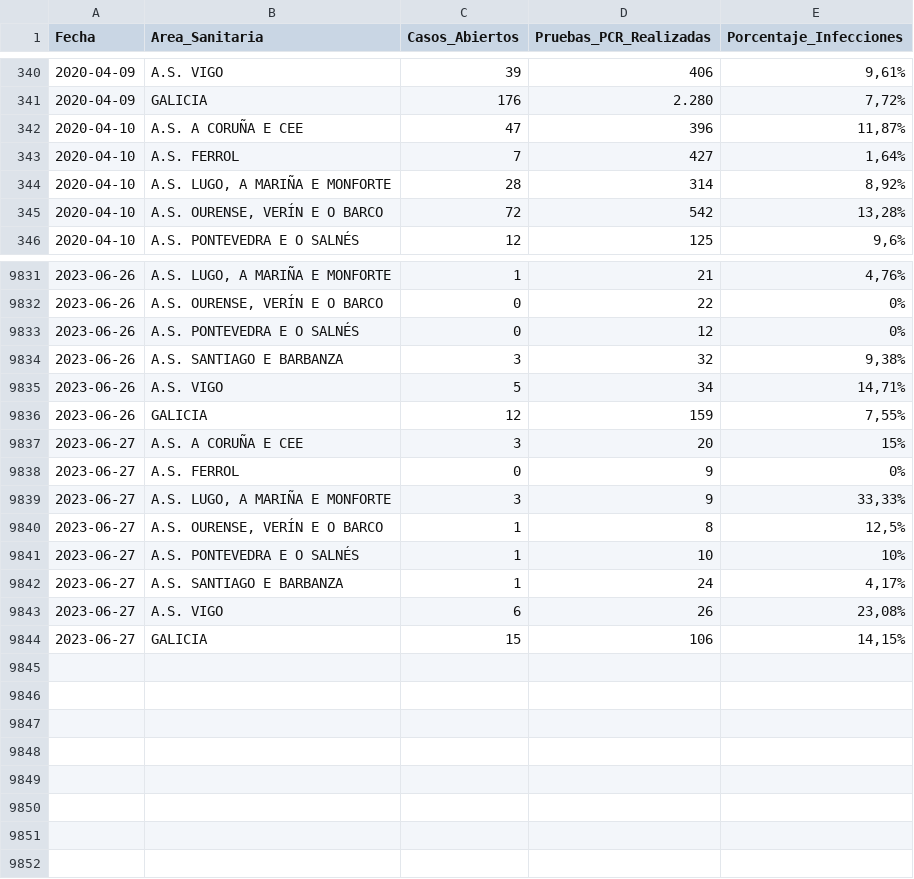
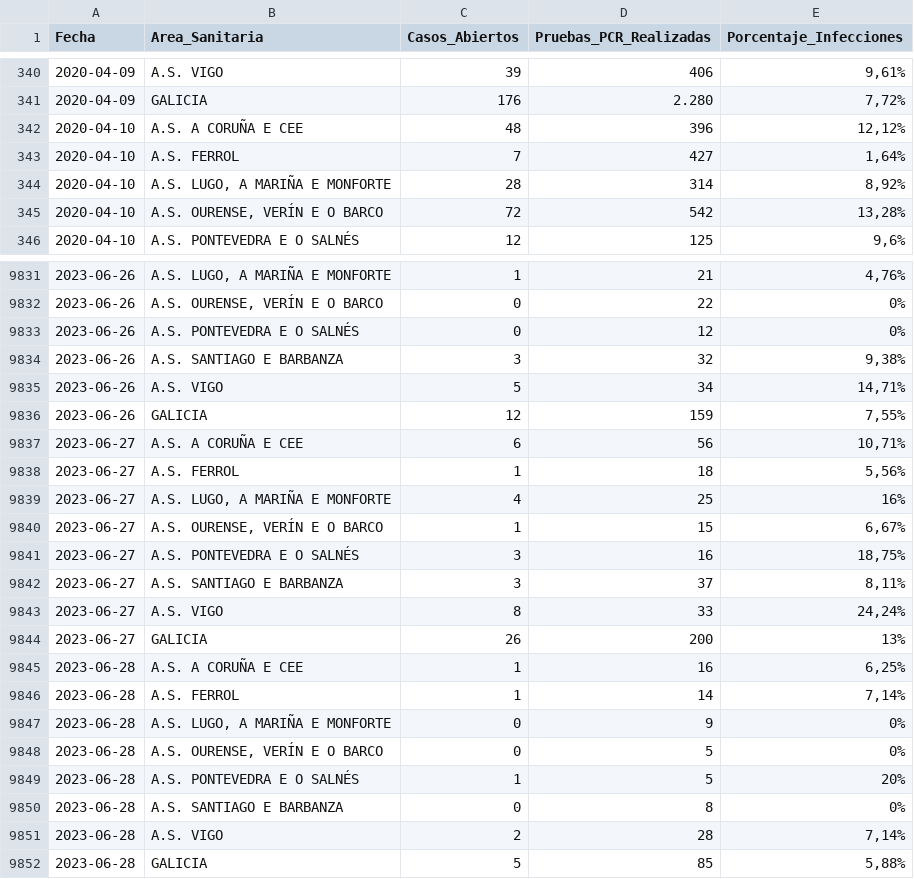
Before and after one commit to jjelosua/sergas-covid19-data, a CSV file: PorcentajeInfeccionesPorFecha.csv, drawn as a sheet; only a part is shown, gaps mark what is left out; the diff covers the shown part only.

```diff
--- a/PorcentajeInfeccionesPorFecha.csv
+++ b/PorcentajeInfeccionesPorFecha.csv
@@ -341,3 +341,3 @@ Fecha,Area_Sanitaria,Casos_Abiertos,Pruebas_PCR_Realizadas,Porcentaje_Infeccione
 2020-04-09,"GALICIA","176","2.280","7,72%"
-2020-04-10,"A.S. A CORUÑA E CEE","47","396","11,87%"
+2020-04-10,"A.S. A CORUÑA E CEE","48","396","12,12%"
 2020-04-10,"A.S. FERROL","7","427","1,64%"
@@ -9836,9 +9836,17 @@ Fecha,Area_Sanitaria,Casos_Abiertos,Pruebas_PCR_Realizadas,Porcentaje_Infeccione
 2023-06-26,"GALICIA","12","159","7,55%"
-2023-06-27,"A.S. A CORUÑA E CEE","3","20","15%"
-2023-06-27,"A.S. FERROL","0","9","0%"
-2023-06-27,"A.S. LUGO, A MARIÑA E MONFORTE","3","9","33,33%"
-2023-06-27,"A.S. OURENSE, VERÍN E O BARCO","1","8","12,5%"
-2023-06-27,"A.S. PONTEVEDRA E O SALNÉS","1","10","10%"
-2023-06-27,"A.S. SANTIAGO E BARBANZA","1","24","4,17%"
-2023-06-27,"A.S. VIGO","6","26","23,08%"
-2023-06-27,"GALICIA","15","106","14,15%"
+2023-06-27,"A.S. A CORUÑA E CEE","6","56","10,71%"
+2023-06-27,"A.S. FERROL","1","18","5,56%"
+2023-06-27,"A.S. LUGO, A MARIÑA E MONFORTE","4","25","16%"
+2023-06-27,"A.S. OURENSE, VERÍN E O BARCO","1","15","6,67%"
+2023-06-27,"A.S. PONTEVEDRA E O SALNÉS","3","16","18,75%"
+2023-06-27,"A.S. SANTIAGO E BARBANZA","3","37","8,11%"
+2023-06-27,"A.S. VIGO","8","33","24,24%"
+2023-06-27,"GALICIA","26","200","13%"
+2023-06-28,"A.S. A CORUÑA E CEE","1","16","6,25%"
+2023-06-28,"A.S. FERROL","1","14","7,14%"
+2023-06-28,"A.S. LUGO, A MARIÑA E MONFORTE","0","9","0%"
+2023-06-28,"A.S. OURENSE, VERÍN E O BARCO","0","5","0%"
+2023-06-28,"A.S. PONTEVEDRA E O SALNÉS","1","5","20%"
+2023-06-28,"A.S. SANTIAGO E BARBANZA","0","8","0%"
+2023-06-28,"A.S. VIGO","2","28","7,14%"
+2023-06-28,"GALICIA","5","85","5,88%"
```
Also changed, not shown: 30 edited cells elsewhere in this file, ActivosCuradosFallecidos.csv, OcupacionCamasHospital.csv, 1 other file.
